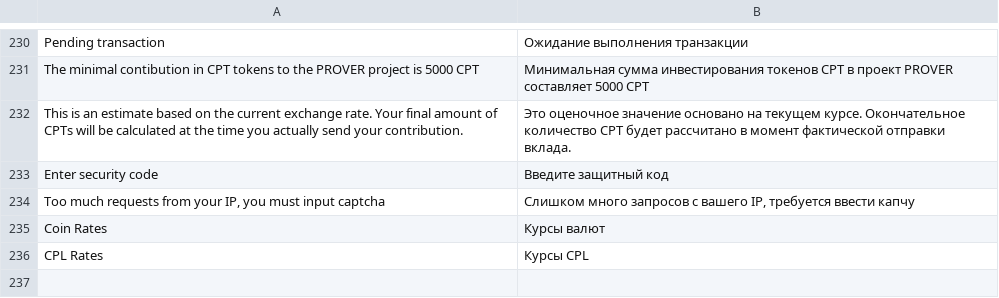
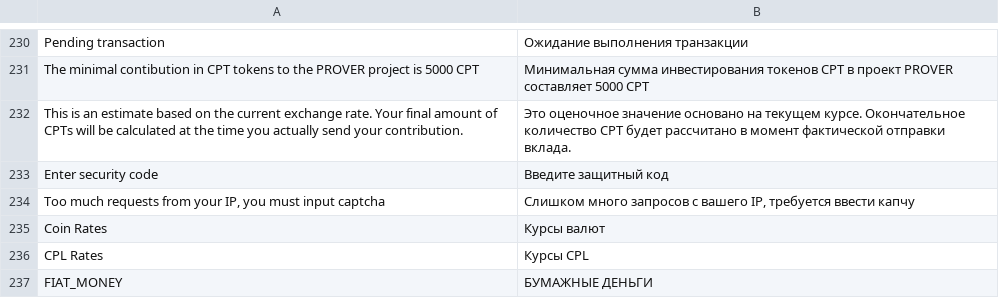
Before and after one commit to aliimran84/cryptaur-web-server, a CSV file: core/engine/translations/ru.csv, drawn as a sheet; only a part is shown, gaps mark what is left out; the diff names each change by its address in the sheet, - before the commit and + after, or states it on an @@ line.

Commit message:
added coin "FIAT MONEY"

```diff
--- a/core/engine/translations/ru.csv
+++ b/core/engine/translations/ru.csv
+row 237: FIAT_MONEY | БУМАЖНЫЕ ДЕНЬГИ
```
Also changed, not shown: core/engine/translations/en.csv, 5 other files.
